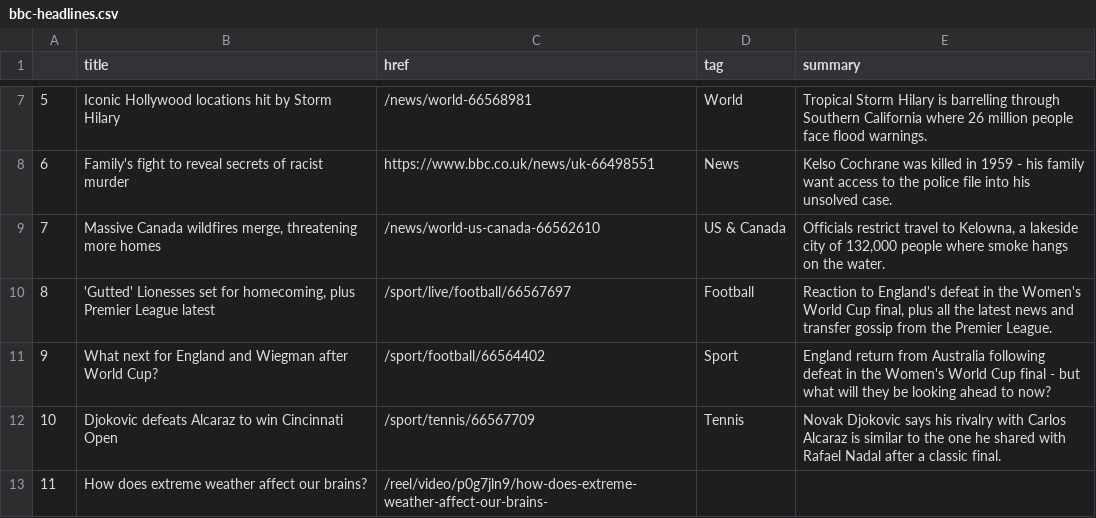
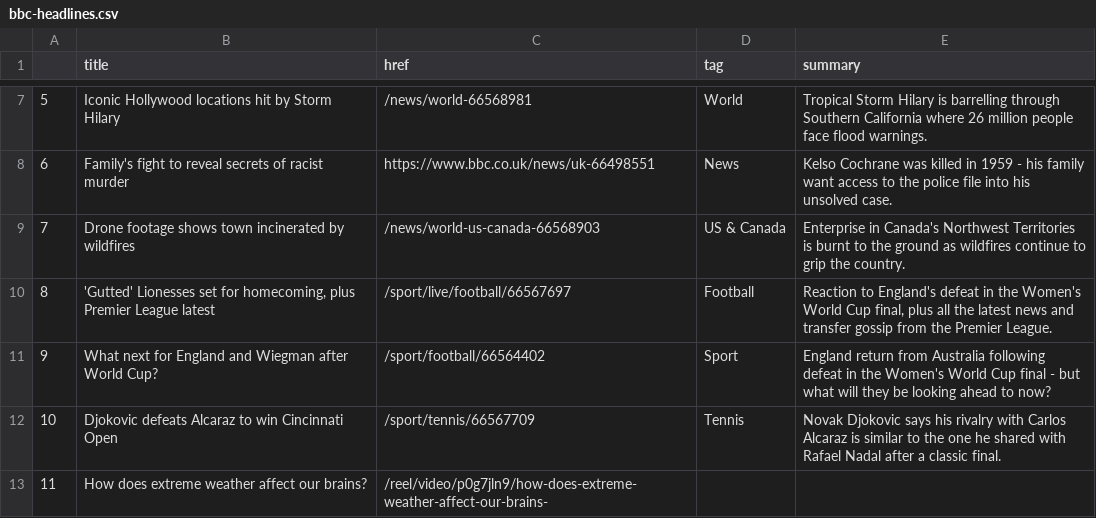
Before and after one commit to marypasciak/automatic-scraper, a CSV file: bbc-headlines.csv, drawn as a sheet; only a part is shown, gaps mark what is left out.

```diff
--- a/bbc-headlines.csv
+++ b/bbc-headlines.csv
@@ -8,3 +8,3 @@
 6,Family's fight to reveal secrets of racist murder,https://www.bbc.co.uk/news/uk-66498551,News,Kelso Cochrane was killed in 1959 - his family want access to the police file into his unsolved case.
-7,"Massive Canada wildfires merge, threatening more homes",/news/world-us-canada-66562610,US & Canada,"Officials restrict travel to Kelowna, a lakeside city of 132,000 people where smoke hangs on the water."
+7,Drone footage shows town incinerated by wildfires,/news/world-us-canada-66568903,US & Canada,Enterprise in Canada's Northwest Territories is burnt to the ground as wildfires continue to grip the country.
 8,"'Gutted' Lionesses set for homecoming, plus Premier League latest",/sport/live/football/66567697,Football,"Reaction to England's defeat in the Women's World Cup final, plus all the latest news and transfer gossip from the Premier League."
```
